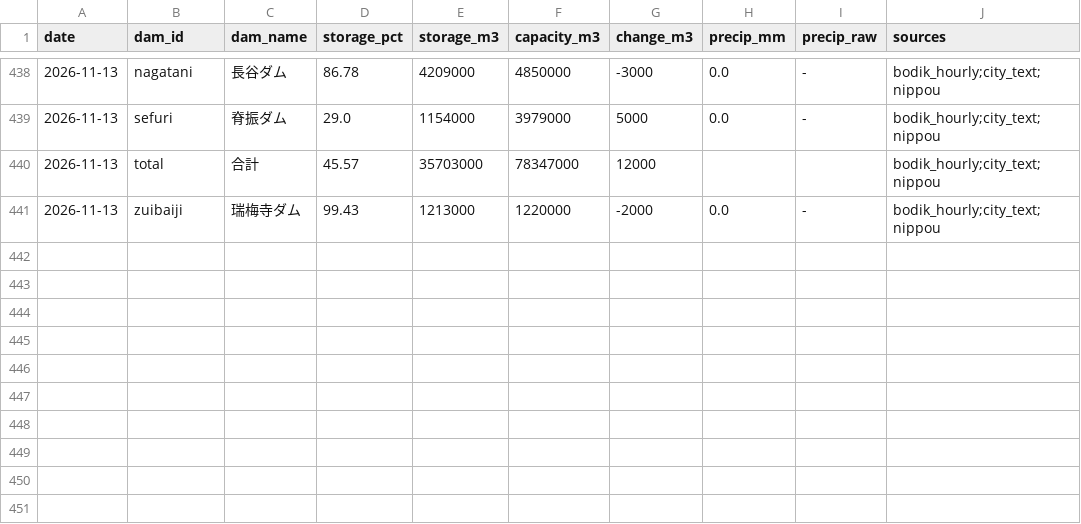
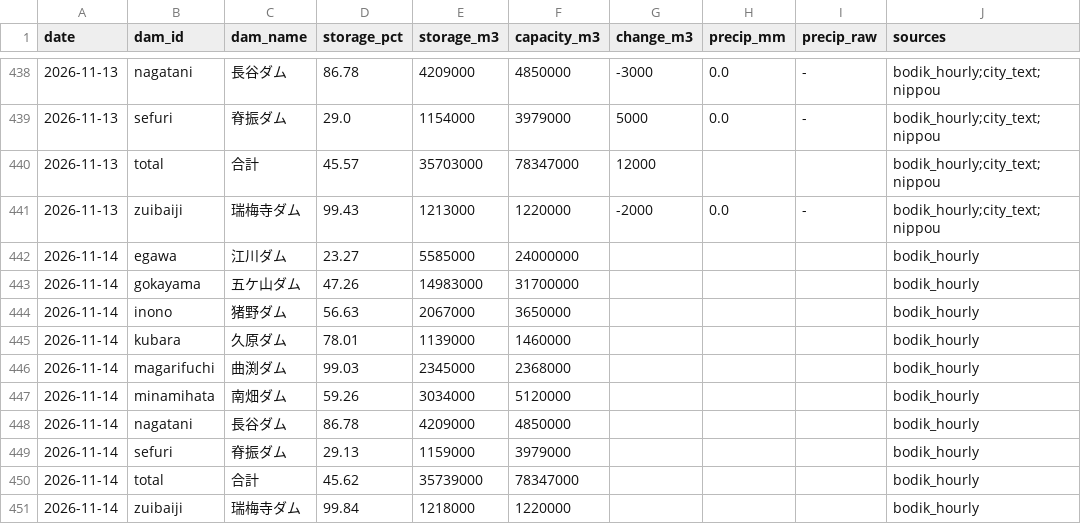
Before and after one commit to yohei-washizaki/fukuoka-dam-outlook, a CSV file: data/normalized/dam_storage.csv, drawn as a sheet; only a part is shown, gaps mark what is left out.

```diff
--- a/data/normalized/dam_storage.csv
+++ b/data/normalized/dam_storage.csv
@@ -441 +441,11 @@ date,dam_id,dam_name,storage_pct,storage_m3,capacity_m3,change_m3,precip_mm,prec
 2026-11-13,zuibaiji,瑞梅寺ダム,99.43,1213000,1220000,-2000,0.0,-,bodik_hourly;city_text;nippou
+2026-11-14,egawa,江川ダム,23.27,5585000,24000000,,,,bodik_hourly
+2026-11-14,gokayama,五ケ山ダム,47.26,14983000,31700000,,,,bodik_hourly
+2026-11-14,inono,猪野ダム,56.63,2067000,3650000,,,,bodik_hourly
+2026-11-14,kubara,久原ダム,78.01,1139000,1460000,,,,bodik_hourly
+2026-11-14,magarifuchi,曲渕ダム,99.03,2345000,2368000,,,,bodik_hourly
+2026-11-14,minamihata,南畑ダム,59.26,3034000,5120000,,,,bodik_hourly
+2026-11-14,nagatani,長谷ダム,86.78,4209000,4850000,,,,bodik_hourly
+2026-11-14,sefuri,脊振ダム,29.13,1159000,3979000,,,,bodik_hourly
+2026-11-14,total,合計,45.62,35739000,78347000,,,,bodik_hourly
+2026-11-14,zuibaiji,瑞梅寺ダム,99.84,1218000,1220000,,,,bodik_hourly
```
Also changed, not shown: data/verification/scores.csv, data/verification/summary.csv, 3 other files.
